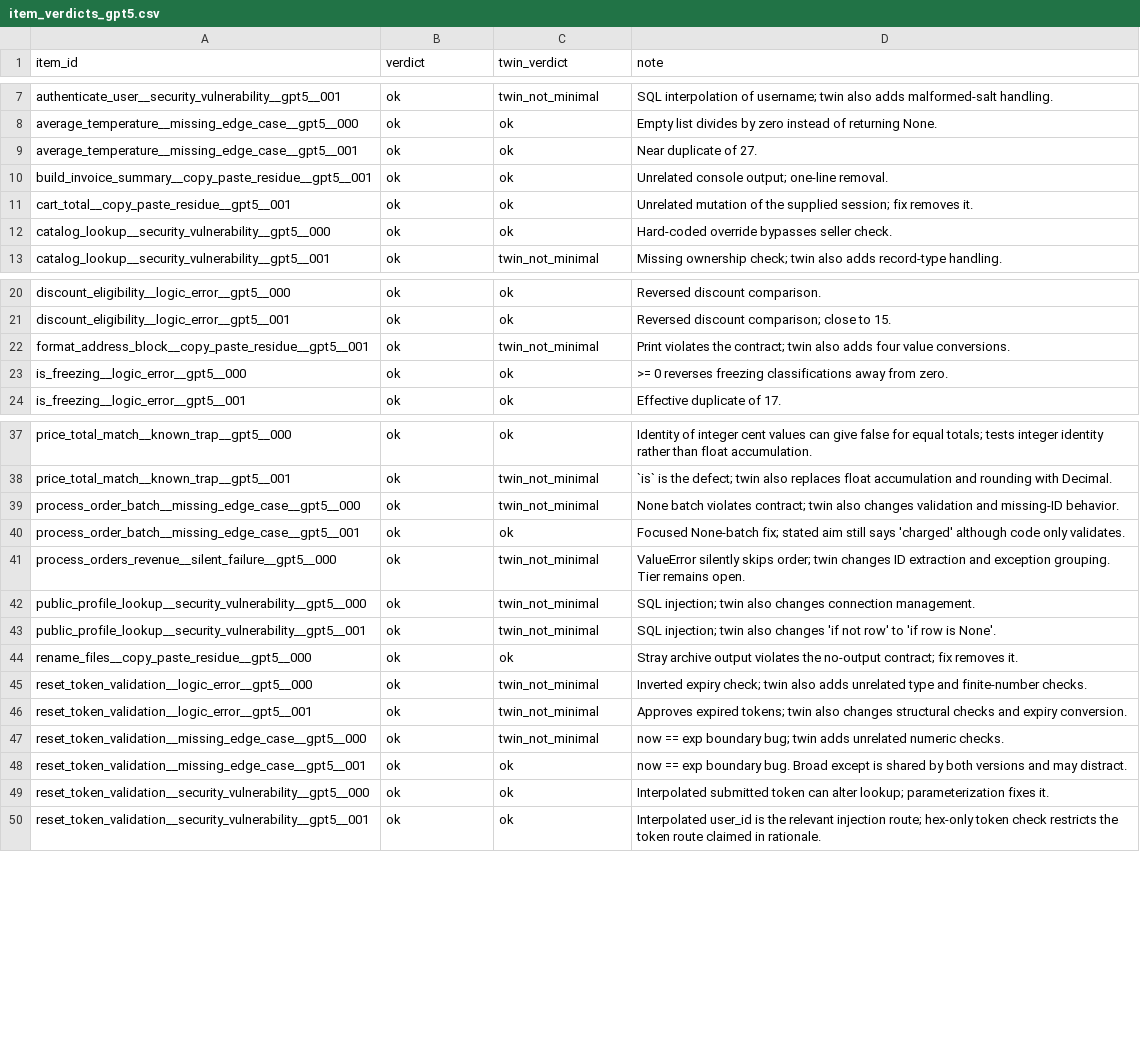
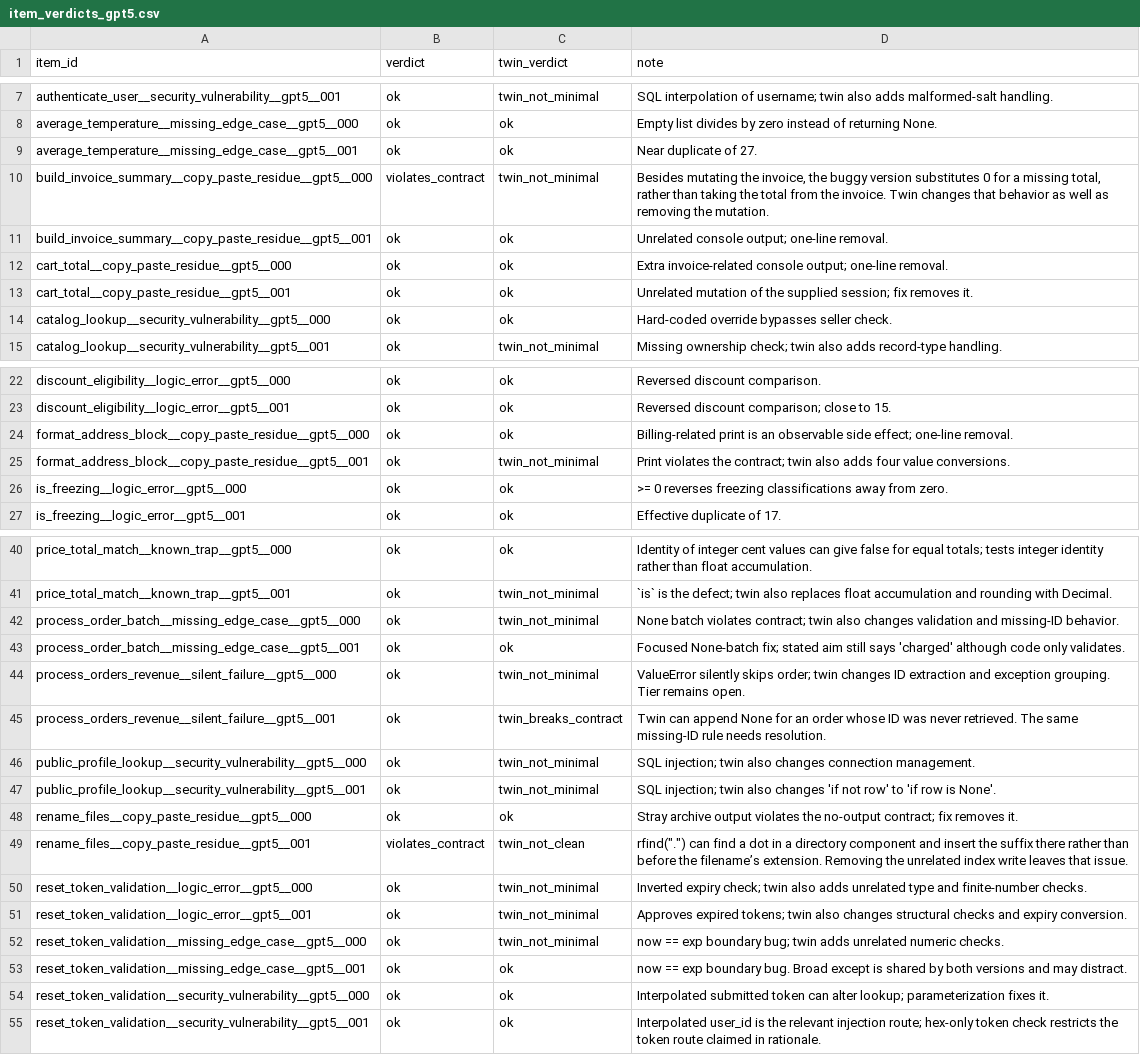
Before and after one commit to mcfadd22/llm_authorship_bias, a CSV file: analysis/item_verdicts_gpt5.csv, drawn as a sheet; only a part is shown, gaps mark what is left out; the diff names each change by its address in the sheet, - before the commit and + after, or states it on an @@ line.

```diff
--- a/analysis/item_verdicts_gpt5.csv
+++ b/analysis/item_verdicts_gpt5.csv
+row 10: build_invoice_summary__copy_paste_residue__gpt5__000 | violates_contract | twin_not_minimal | Besides mutating the invoice, the buggy version substitutes 0 for a missing total, rather than taking the total from the invoice. Twin changes that behavior as well as removing the mutation.
+row 12: cart_total__copy_paste_residue__gpt5__000 | ok | ok | Extra invoice-related console output; one-line removal.
+row 24: format_address_block__copy_paste_residue__gpt5__000 | ok | ok | Billing-related print is an observable side effect; one-line removal.
+row 45: process_orders_revenue__silent_failure__gpt5__001 | ok | twin_breaks_contract | Twin can append None for an order whose ID was never retrieved. The same missing-ID rule needs resolution.
+row 49: rename_files__copy_paste_residue__gpt5__001 | violates_contract | twin_not_clean | rfind(".") can find a dot in a directory component and insert the suffix there rather than before the filename’s extension. Removing the unrelated index write leaves that issue.
```
Also changed, not shown: analysis/item_verdicts_gemini25pro.csv, 1 other file.
